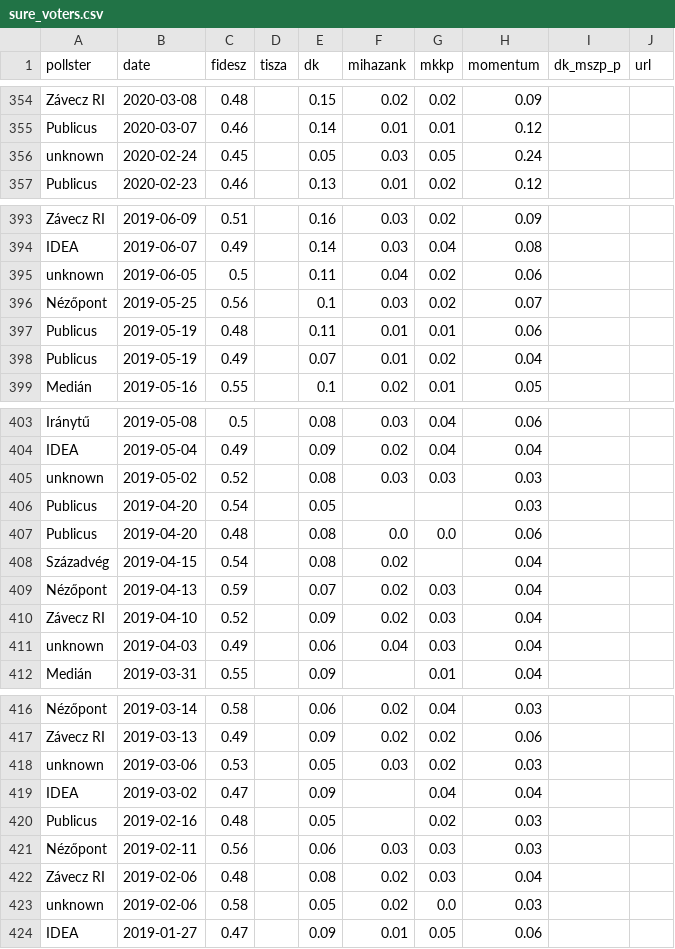
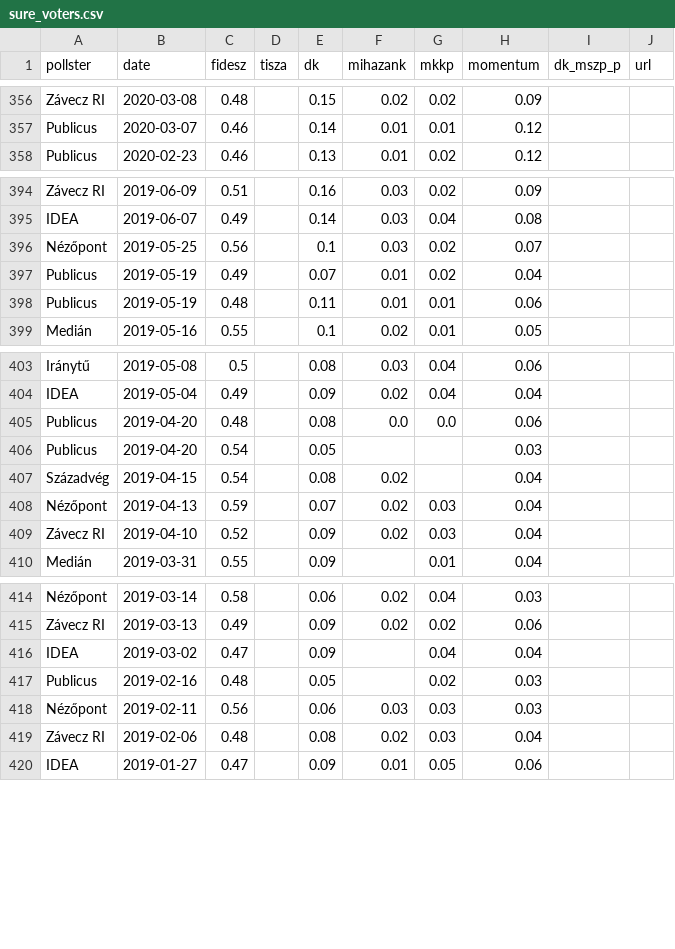
Before and after one commit to Kozvelemeny-org/hu-polling-2026, a CSV file: static/data/sure_voters.csv, drawn as a sheet; only a part is shown, gaps mark what is left out; the diff covers the shown part only.

```diff
--- a/static/data/sure_voters.csv
+++ b/static/data/sure_voters.csv
@@ -355,3 +357,2 @@ Závecz RI,2020-03-08,0.48,,0.15,0.02,0.02,0.09,,
 Publicus,2020-03-07,0.46,,0.14,0.01,0.01,0.12,,
-unknown,2020-02-24,0.45,,0.05,0.03,0.05,0.24,,
 Publicus,2020-02-23,0.46,,0.13,0.01,0.02,0.12,,
@@ -394,6 +395,5 @@ Závecz RI,2019-06-09,0.51,,0.16,0.03,0.02,0.09,,
 IDEA,2019-06-07,0.49,,0.14,0.03,0.04,0.08,,
-unknown,2019-06-05,0.5,,0.11,0.04,0.02,0.06,,
 Nézőpont,2019-05-25,0.56,,0.1,0.03,0.02,0.07,,
+Publicus,2019-05-19,0.49,,0.07,0.01,0.02,0.04,,
 Publicus,2019-05-19,0.48,,0.11,0.01,0.01,0.06,,
-Publicus,2019-05-19,0.49,,0.07,0.01,0.02,0.04,,
 Medián,2019-05-16,0.55,,0.1,0.02,0.01,0.05,,
@@ -404,5 +404,4 @@ Iránytű,2019-05-08,0.5,,0.08,0.03,0.04,0.06,,
 IDEA,2019-05-04,0.49,,0.09,0.02,0.04,0.04,,
-unknown,2019-05-02,0.52,,0.08,0.03,0.03,0.03,,
+Publicus,2019-04-20,0.48,,0.08,0.0,0.0,0.06,,
 Publicus,2019-04-20,0.54,,0.05,,,0.03,,
-Publicus,2019-04-20,0.48,,0.08,0.0,0.0,0.06,,
 Századvég,2019-04-15,0.54,,0.08,0.02,,0.04,,
@@ -410,3 +409,2 @@ Nézőpont,2019-04-13,0.59,,0.07,0.02,0.03,0.04,,
 Závecz RI,2019-04-10,0.52,,0.09,0.02,0.03,0.04,,
-unknown,2019-04-03,0.49,,0.06,0.04,0.03,0.04,,
 Medián,2019-03-31,0.55,,0.09,,0.01,0.04,,
@@ -417,3 +415,2 @@ Nézőpont,2019-03-14,0.58,,0.06,0.02,0.04,0.03,,
 Závecz RI,2019-03-13,0.49,,0.09,0.02,0.02,0.06,,
-unknown,2019-03-06,0.53,,0.05,0.03,0.02,0.03,,
 IDEA,2019-03-02,0.47,,0.09,,0.04,0.04,,
@@ -422,3 +419,2 @@ Nézőpont,2019-02-11,0.56,,0.06,0.03,0.03,0.03,,
 Závecz RI,2019-02-06,0.48,,0.08,0.02,0.03,0.04,,
-unknown,2019-02-06,0.58,,0.05,0.02,0.0,0.03,,
 IDEA,2019-01-27,0.47,,0.09,0.01,0.05,0.06,,
```
Also changed, not shown: 3 added rows, 7 removed rows, 26 moved rows and 1 edited cell elsewhere in this file, 1 other file.
